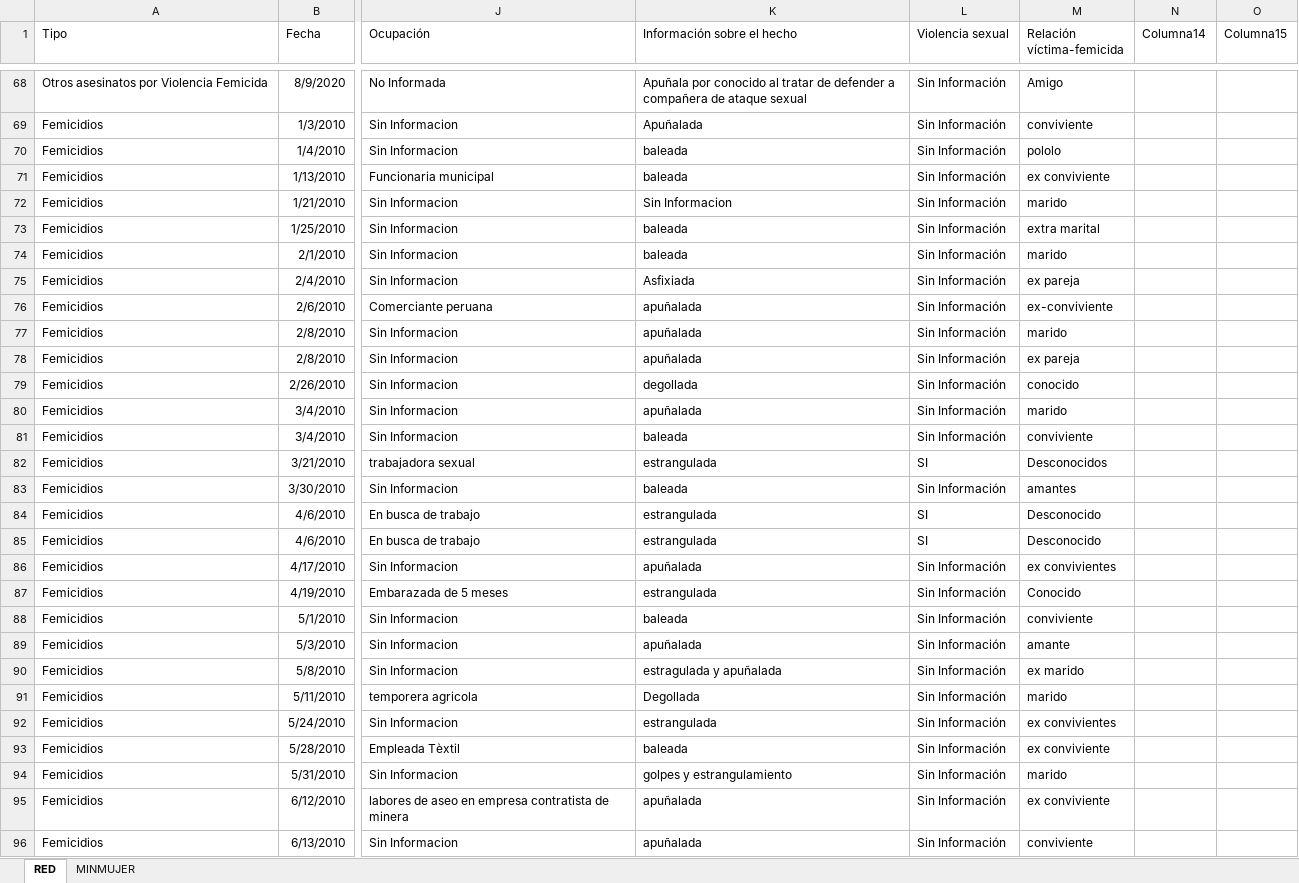
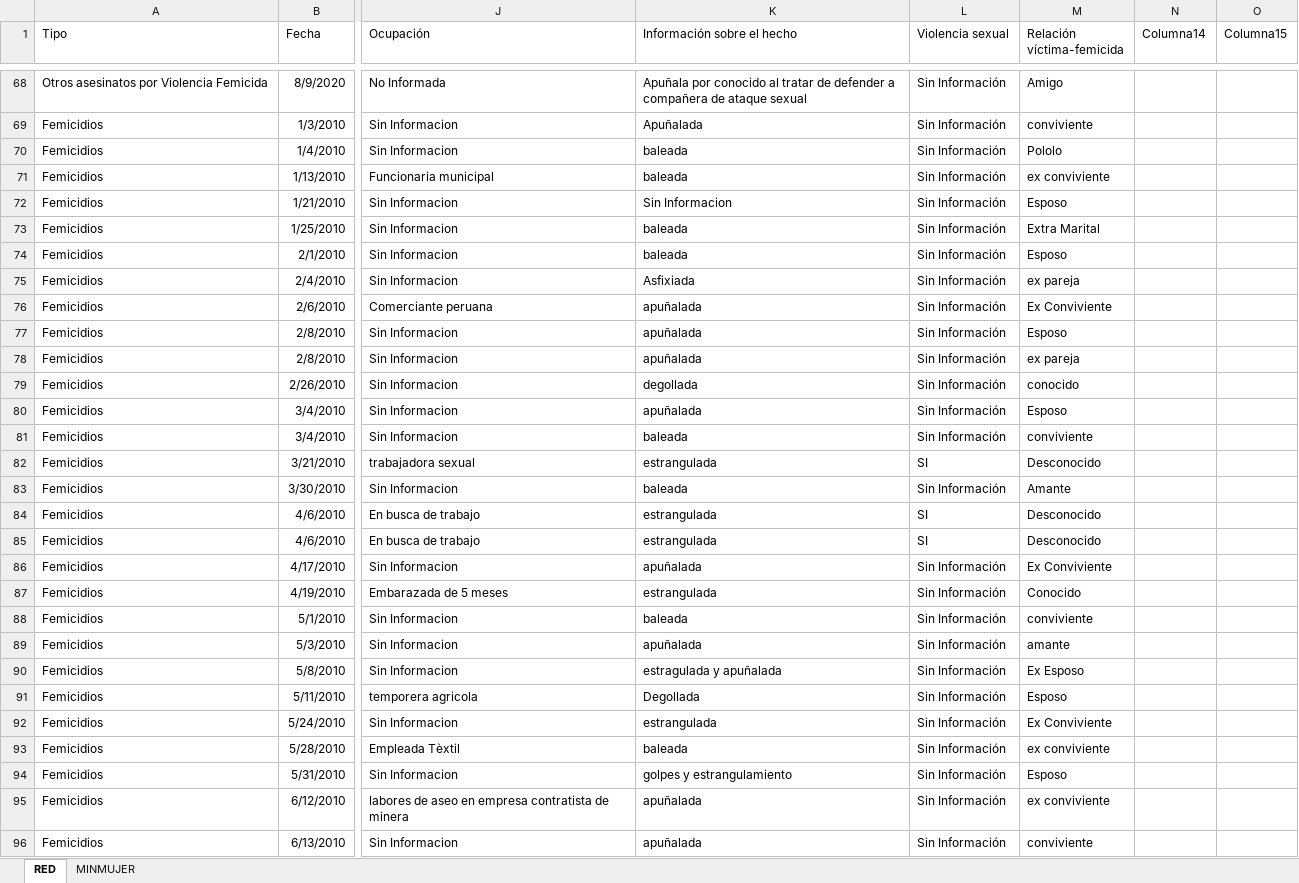
Before and after one commit to Sud-Austral/DATA-RIESGOS, an Excel workbook: Femicidios_Chile_2010-2020_vf.xlsx, sheet RED, drawn as a sheet; only a part is shown, gaps mark what is left out; values as stored, in another font and other column widths than the file's, no borders; table styles not drawn; the diff covers the shown part only; the diff names each change by its address in the sheet, - before the commit and + after, or states it on an @@ line.

```diff
--- a/Femicidios_Chile_2010-2020_vf.xlsx (sheet RED)
+++ b/Femicidios_Chile_2010-2020_vf.xlsx (sheet RED)
-M70 (Relación víctima-femicida): pololo
+M70 (Relación víctima-femicida): Pololo
-M72 (Relación víctima-femicida): marido
+M72 (Relación víctima-femicida): Esposo
-M73 (Relación víctima-femicida): extra marital
+M73 (Relación víctima-femicida): Extra Marital
-M74 (Relación víctima-femicida): marido
+M74 (Relación víctima-femicida): Esposo
-M76 (Relación víctima-femicida): ex-conviviente
+M76 (Relación víctima-femicida): Ex Conviviente
-M77 (Relación víctima-femicida): marido
+M77 (Relación víctima-femicida): Esposo
-M80 (Relación víctima-femicida): marido
+M80 (Relación víctima-femicida): Esposo
-M82 (Relación víctima-femicida): Desconocidos
+M82 (Relación víctima-femicida): Desconocido
-M83 (Relación víctima-femicida): amantes
+M83 (Relación víctima-femicida): Amante
-M86 (Relación víctima-femicida): ex convivientes
+M86 (Relación víctima-femicida): Ex Conviviente
-M90 (Relación víctima-femicida): ex marido
+M90 (Relación víctima-femicida): Ex Esposo
-M91 (Relación víctima-femicida): marido
+M91 (Relación víctima-femicida): Esposo
-M92 (Relación víctima-femicida): ex convivientes
+M92 (Relación víctima-femicida): Ex Conviviente
-M94 (Relación víctima-femicida): marido
+M94 (Relación víctima-femicida): Esposo
```
Also changed, not shown: 72 edited cells elsewhere in this sheet.
